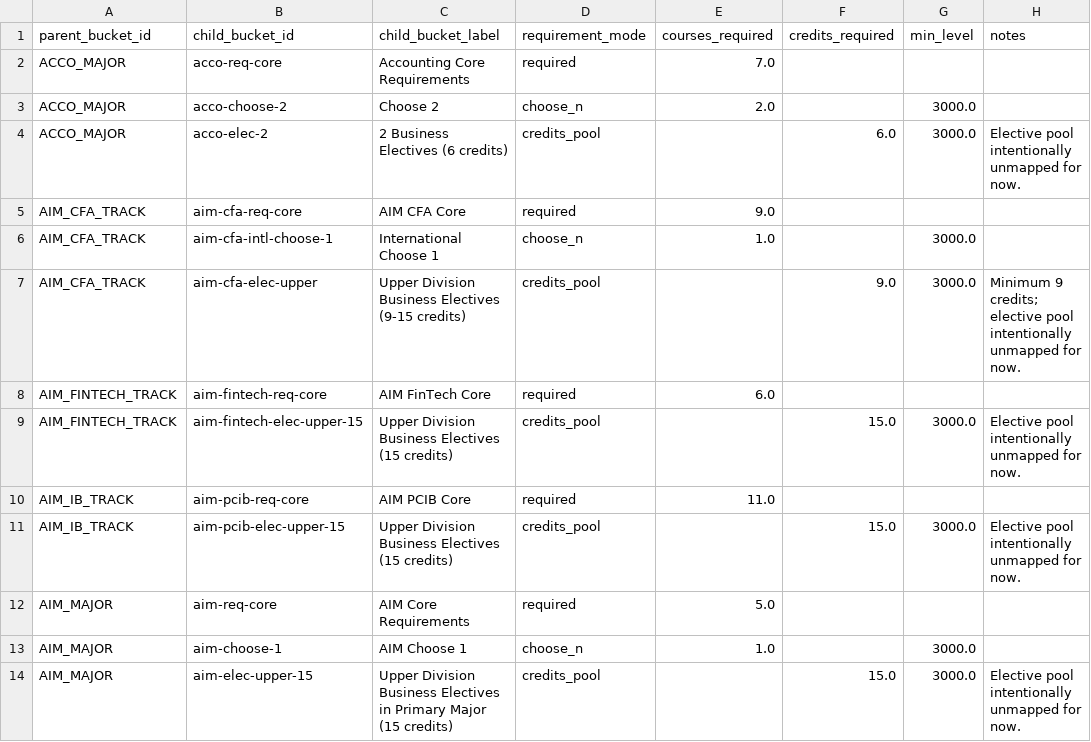
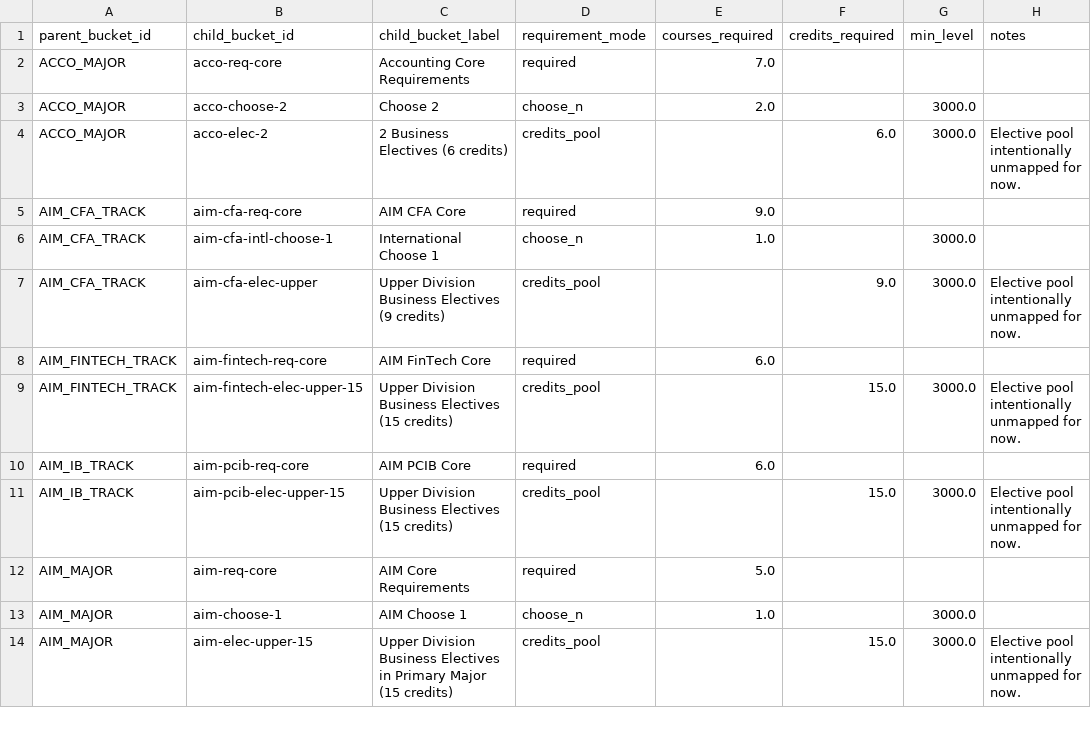
Before and after one commit to markiengo/marqbot, a CSV file: data/child_buckets.csv, drawn as a sheet; only a part is shown.

```diff
--- a/data/child_buckets.csv
+++ b/data/child_buckets.csv
@@ -6,6 +6,6 @@ AIM_CFA_TRACK,aim-cfa-req-core,AIM CFA Core,required,9.0,,,
 AIM_CFA_TRACK,aim-cfa-intl-choose-1,International Choose 1,choose_n,1.0,,3000.0,
-AIM_CFA_TRACK,aim-cfa-elec-upper,Upper Division Business Electives (9-15 credits),credits_pool,,9.0,3000.0,Minimum 9 credits; elective pool intentionally unmapped for now.
+AIM_CFA_TRACK,aim-cfa-elec-upper,Upper Division Business Electives (9 credits),credits_pool,,9.0,3000.0,Elective pool intentionally unmapped for now.
 AIM_FINTECH_TRACK,aim-fintech-req-core,AIM FinTech Core,required,6.0,,,
 AIM_FINTECH_TRACK,aim-fintech-elec-upper-15,Upper Division Business Electives (15 credits),credits_pool,,15.0,3000.0,Elective pool intentionally unmapped for now.
-AIM_IB_TRACK,aim-pcib-req-core,AIM PCIB Core,required,11.0,,,
+AIM_IB_TRACK,aim-pcib-req-core,AIM PCIB Core,required,6.0,,,
 AIM_IB_TRACK,aim-pcib-elec-upper-15,Upper Division Business Electives (15 credits),credits_pool,,15.0,3000.0,Elective pool intentionally unmapped for now.
```
Also changed, not shown: data/course_prereqs.csv, data/master_bucket_courses.csv, 23 other files.
